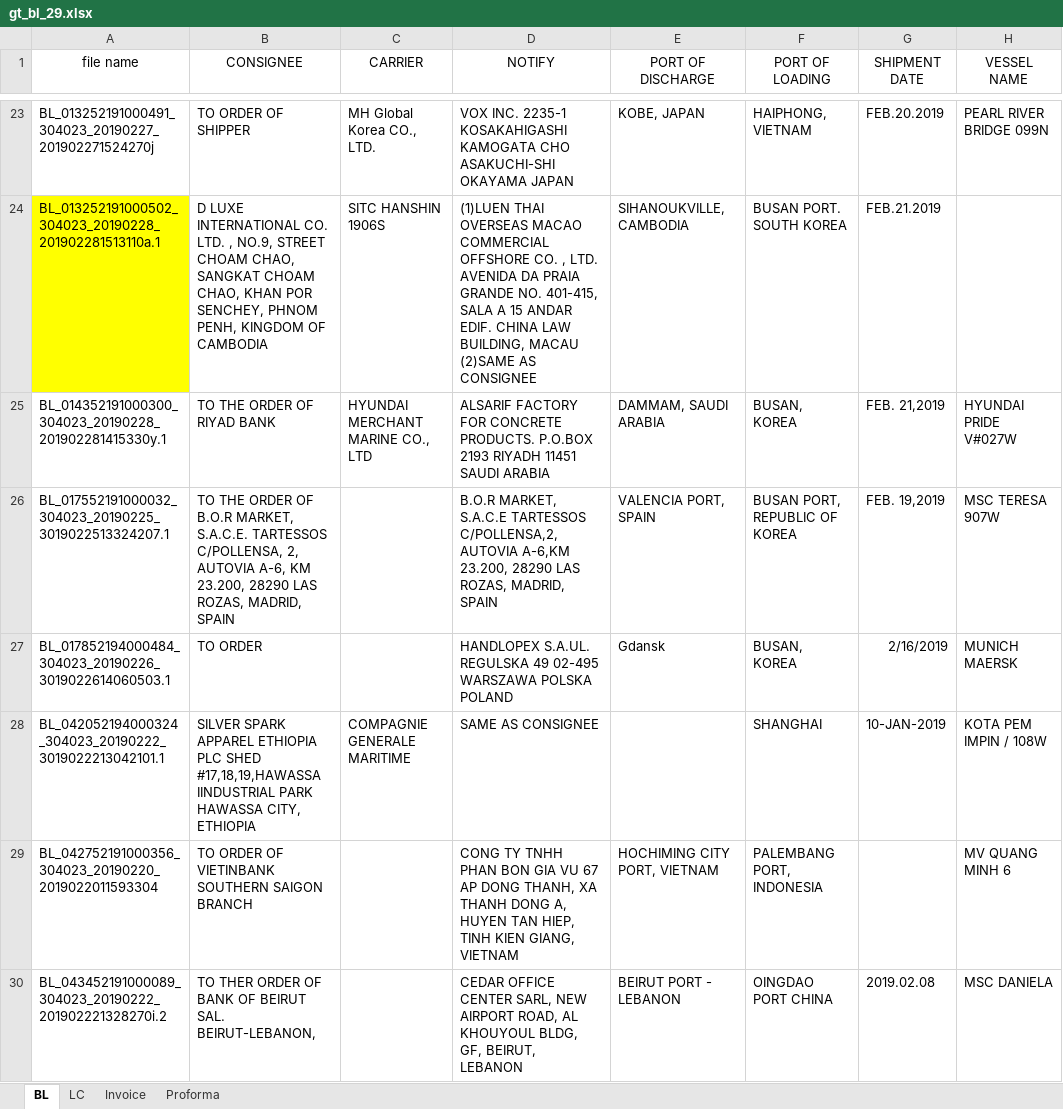
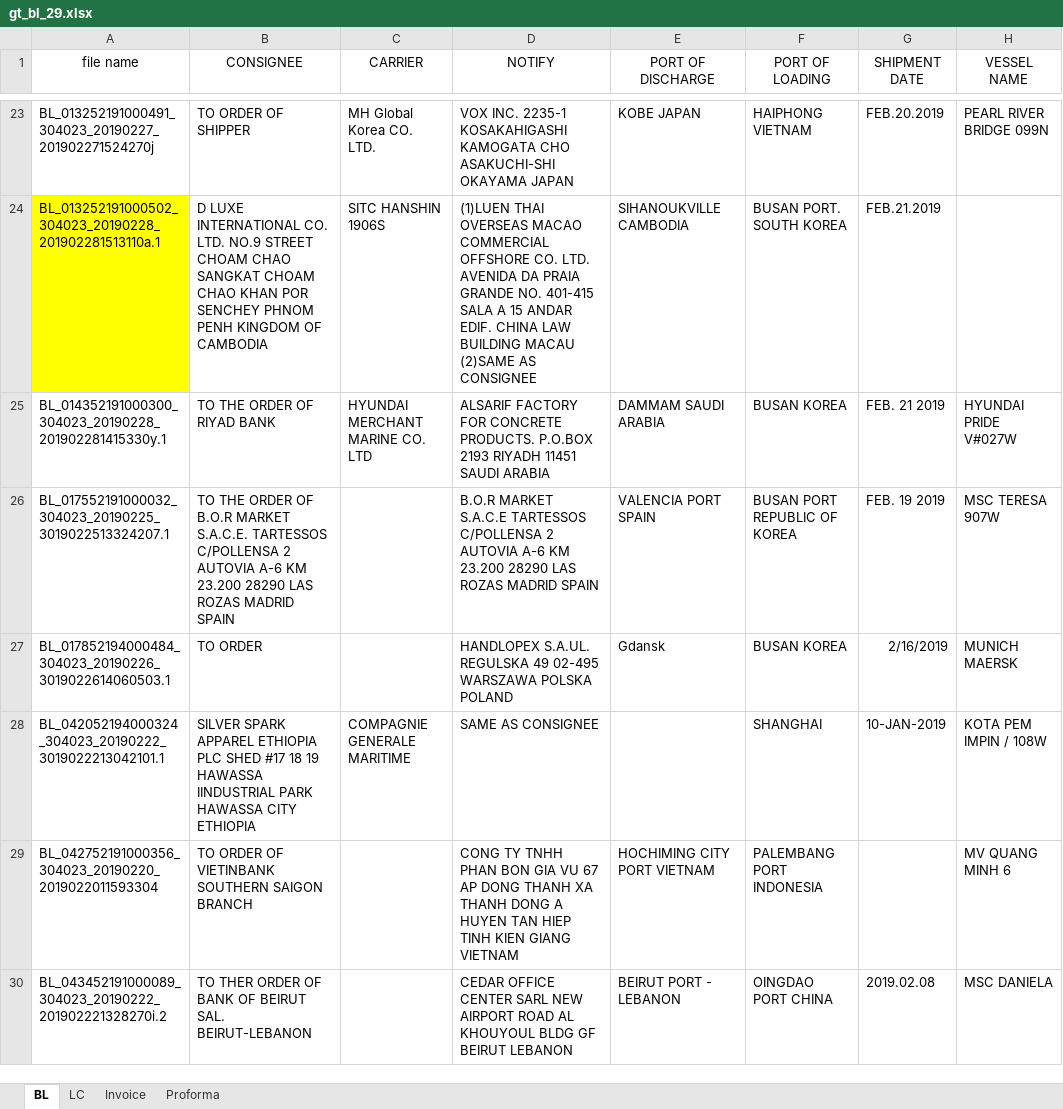
Before and after one commit to bullseye73/python, an Excel workbook: IBK/excel/gt_bl_29.xlsx, sheet BL, drawn as a sheet; only a part is shown, gaps mark what is left out; values as stored, in another font and other column widths than the file's, no borders; the diff covers the shown part only; the diff names each change by its address in the sheet, - before the commit and + after, or states it on an @@ line.

```diff
--- a/IBK/excel/gt_bl_29.xlsx (sheet BL)
+++ b/IBK/excel/gt_bl_29.xlsx (sheet BL)
-C23 (CARRIER): MH Global Korea CO., LTD.
+C23 (CARRIER): MH Global Korea CO. LTD.
-E23 (PORT OF DISCHARGE): KOBE, JAPAN
+E23 (PORT OF DISCHARGE): KOBE JAPAN
-F23 (PORT OF LOADING): HAIPHONG, VIETNAM
+F23 (PORT OF LOADING): HAIPHONG VIETNAM
-B24 (CONSIGNEE): …CO. LTD. , NO.9, STREET CHOAM CHAO, SANGKAT CHOAM CHAO, KHAN POR SENCHEY, PHNOM PENH, KINGDOM OF…
+B24 (CONSIGNEE): …CO. LTD. NO.9 STREET CHOAM CHAO SANGKAT CHOAM CHAO KHAN POR SENCHEY PHNOM PENH KINGDOM OF…
-D24 (NOTIFY): …OFFSHORE CO. , LTD. AVENIDA DA PRAIA GRANDE NO. 401-415, SALA A 15 ANDAR EDIF. CHINA LAW BUILDING, MACAU (2)SAME…
+D24 (NOTIFY): …OFFSHORE CO. LTD. AVENIDA DA PRAIA GRANDE NO. 401-415 SALA A 15 ANDAR EDIF. CHINA LAW BUILDING MACAU (2)SAME…
-E24 (PORT OF DISCHARGE): SIHANOUKVILLE, CAMBODIA
+E24 (PORT OF DISCHARGE): SIHANOUKVILLE CAMBODIA
-C25 (CARRIER): HYUNDAI MERCHANT MARINE CO., LTD
+C25 (CARRIER): HYUNDAI MERCHANT MARINE CO. LTD
-E25 (PORT OF DISCHARGE): DAMMAM, SAUDI ARABIA
+E25 (PORT OF DISCHARGE): DAMMAM SAUDI ARABIA
-F25 (PORT OF LOADING): BUSAN, KOREA
+F25 (PORT OF LOADING): BUSAN KOREA
-G25 (SHIPMENT DATE): FEB. 21,2019
+G25 (SHIPMENT DATE): FEB. 21 2019
-B26 (CONSIGNEE): …OF B.O.R MARKET, S.A.C.E. TARTESSOS C/POLLENSA, 2, AUTOVIA A-6, KM 23.200, 28290 LAS ROZAS, MADRID, SPAIN
+B26 (CONSIGNEE): …OF B.O.R MARKET S.A.C.E. TARTESSOS C/POLLENSA 2 AUTOVIA A-6 KM 23.200 28290 LAS ROZAS MADRID SPAIN
-D26 (NOTIFY): B.O.R MARKET, S.A.C.E TARTESSOS C/POLLENSA,2,AUTOVIA A-6,KM 23.200, 28290 LAS ROZAS, MADRID, SPAIN
+D26 (NOTIFY): B.O.R MARKET S.A.C.E TARTESSOS C/POLLENSA 2 AUTOVIA A-6 KM 23.200 28290 LAS ROZAS MADRID SPAIN
-E26 (PORT OF DISCHARGE): VALENCIA PORT, SPAIN
+E26 (PORT OF DISCHARGE): VALENCIA PORT SPAIN
-F26 (PORT OF LOADING): BUSAN PORT, REPUBLIC OF KOREA
+F26 (PORT OF LOADING): BUSAN PORT REPUBLIC OF KOREA
-G26 (SHIPMENT DATE): FEB. 19,2019
+G26 (SHIPMENT DATE): FEB. 19 2019
-F27 (PORT OF LOADING): BUSAN, KOREA
+F27 (PORT OF LOADING): BUSAN KOREA
-B28 (CONSIGNEE): …PLC SHED #17,18,19,HAWASSA IINDUSTRIAL PARK HAWASSA CITY, ETHIOPIA
+B28 (CONSIGNEE): …PLC SHED #17 18 19 HAWASSA IINDUSTRIAL PARK HAWASSA CITY ETHIOPIA
-D29 (NOTIFY): …AP DONG THANH, XA THANH DONG A, HUYEN TAN HIEP, TINH KIEN GIANG, VIETNAM
+D29 (NOTIFY): …AP DONG THANH XA THANH DONG A HUYEN TAN HIEP TINH KIEN GIANG VIETNAM
-E29 (PORT OF DISCHARGE): HOCHIMING CITY PORT, VIETNAM
+E29 (PORT OF DISCHARGE): HOCHIMING CITY PORT VIETNAM
-F29 (PORT OF LOADING): PALEMBANG PORT, INDONESIA
+F29 (PORT OF LOADING): PALEMBANG PORT INDONESIA
-B30 (CONSIGNEE): …BEIRUT SAL. BEIRUT-LEBANON,
+B30 (CONSIGNEE): …BEIRUT SAL. BEIRUT-LEBANON
-D30 (NOTIFY): …OFFICE CENTER SARL, NEW AIRPORT ROAD, AL KHOUYOUL BLDG, GF, BEIRUT, LEBANON
+D30 (NOTIFY): …OFFICE CENTER SARL NEW AIRPORT ROAD AL KHOUYOUL BLDG GF BEIRUT LEBANON
```
Also changed, not shown: 74 edited cells elsewhere in this sheet, IBK/excel/BL_ret_BL_result_0704_01.xlsx, IBK/excel/BL_ret_BL_result_0705_01.xlsx, 3 other files.
